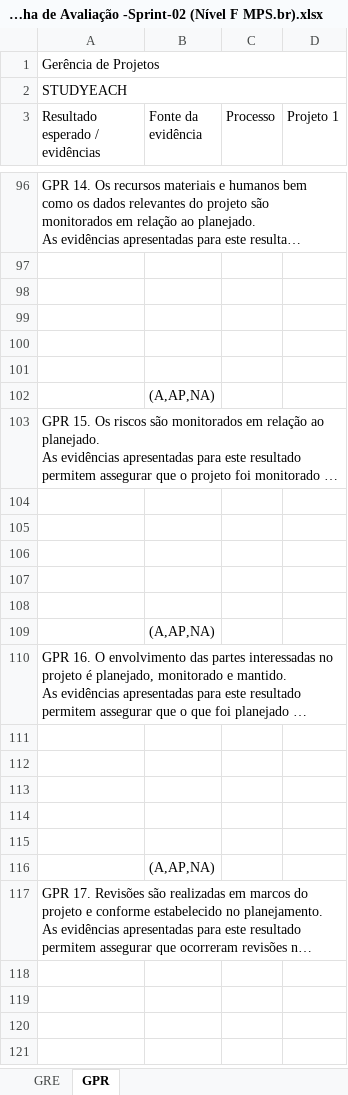
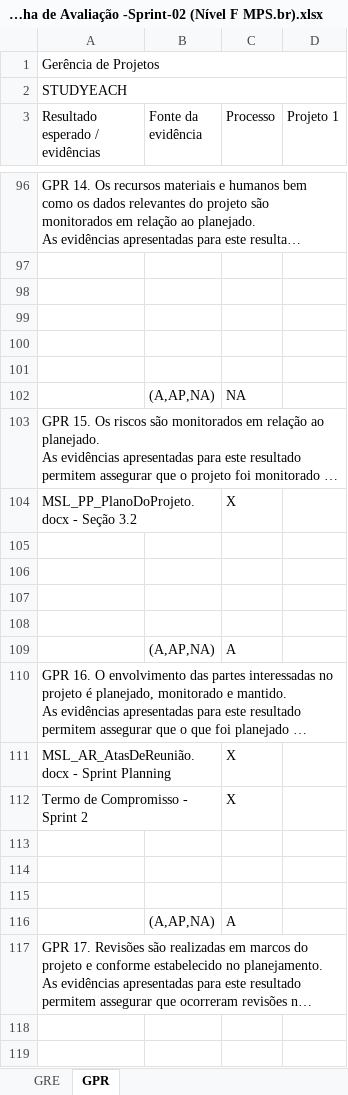
Before and after one commit to TiagoDamascena/PGP-2016, an Excel workbook: docs/Project Docs/STE_PA_Planilha de Avaliação -Sprint-02 (Nível F MPS.br).xlsx, sheet GPR, drawn as a sheet; only a part is shown, gaps mark what is left out; the shorter side is filled out with more unchanged rows; long unchanged cells end in …; values as stored, in another font and other column widths than the file's, no cell formats; conditional formats not drawn; removed rows and columns are numbered as before the commit, all else as after; the diff covers the shown part only; the diff names each change by its address in the sheet, - before the commit and + after, or states it on an @@ line.

Commit message:
Preenchimento e correção do documento STE_PA_Planilha de Avaliação -Sprint-02 (Nível F MPS.br)

```diff
--- a/docs/Project Docs/STE_PA_Planilha de Avaliação -Sprint-02 (Nível F MPS.br).xlsx (sheet GPR)
+++ b/docs/Project Docs/STE_PA_Planilha de Avaliação -Sprint-02 (Nível F MPS.br).xlsx (sheet GPR)
-C102 (Processo): (empty)
+C102 (Processo): NA
+row 104: MSL_PP_PlanoDoProjeto.docx - Seção 3.2 |  | X
-row 109: (empty)
+row 109:  | (A,AP,NA) | A
-row 109:  | (A,AP,NA)
+row 111: MSL_AR_AtasDeReunião.docx - Sprint Planning |  | X
+row 112: Termo de Compromisso - Sprint 2 |  | X
-row 116: (empty)
+row 116:  | (A,AP,NA) | A
-row 115: (empty)
-row 116:  | (A,AP,NA)
```
Also changed, not shown: 18 added rows, 18 removed rows, 5 moved rows, 28 edited cells and merged cells elsewhere in this sheet, sheet GRE, cell formats.
